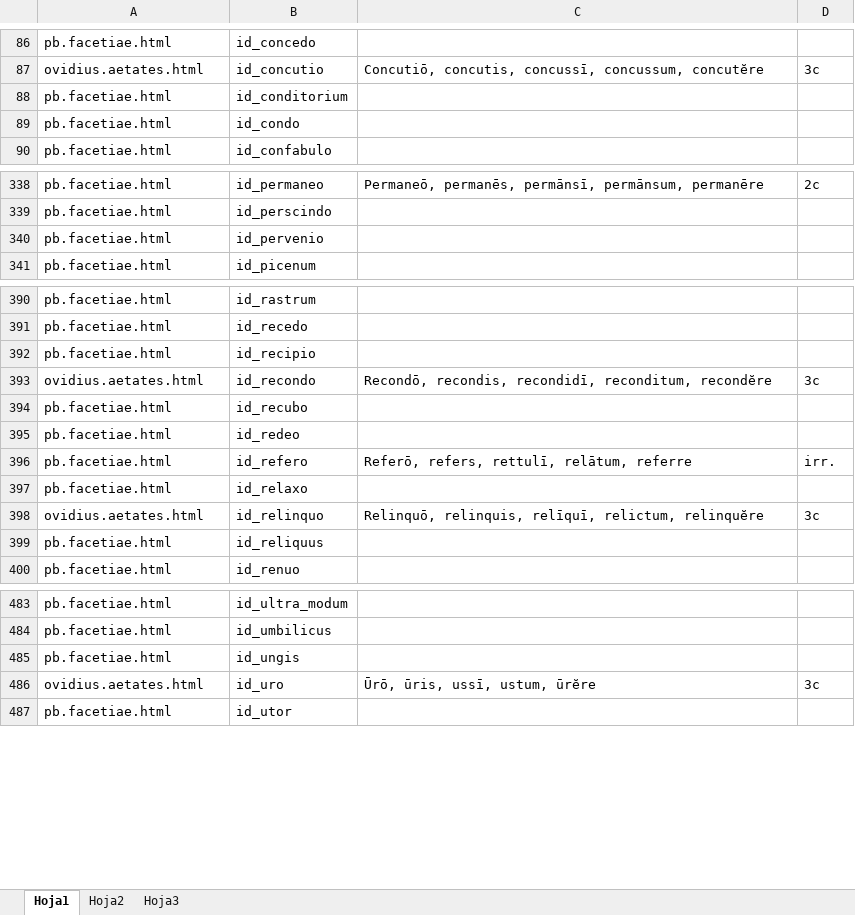
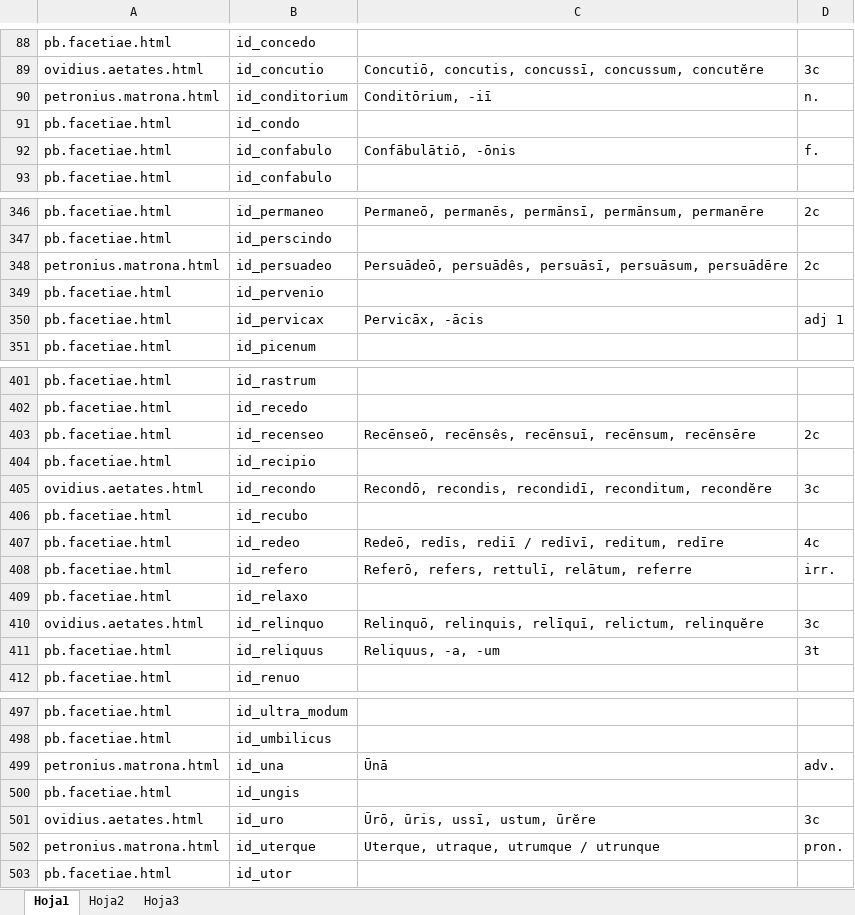
Before and after one commit to rarqui/rarqui.github.io, an Excel workbook: latin/id_list.xlsx, sheet Hoja1, drawn as a sheet; only a part is shown, gaps mark what is left out; values as stored, in another font and other column widths than the file's, no cell formats; addresses are those after the commit; the diff covers the shown part only; the diff names each change by its address in the sheet, - before the commit and + after, or states it on an @@ line.

```diff
--- a/latin/id_list.xlsx (sheet Hoja1)
+++ b/latin/id_list.xlsx (sheet Hoja1)
-A90: pb.facetiae.html
+A90: petronius.matrona.html
-C90: (empty)
+C90: Conditōrium, -iī
-D90: (empty)
+D90: n.
+row 92: pb.facetiae.html | id_confabulo | Confābulātiō, -ōnis | f.
+row 348: petronius.matrona.html | id_persuadeo | Persuādeō, persuādês, persuāsī, persuāsum, persuādēre | 2c
+row 350: pb.facetiae.html | id_pervicax | Pervicāx, -ācis | adj 1
+row 403: pb.facetiae.html | id_recenseo | Recēnseō, recēnsês, recēnsuī, recēnsum, recēnsēre | 2c
-C407: (empty)
+C407: Redeō, redīs, rediī / redīvī, reditum, redīre
-D407: (empty)
+D407: 4c
-C411: (empty)
+C411: Reliquus, -a, -um
-D411: (empty)
+D411: 3t
+row 499: petronius.matrona.html | id_una | Ūnā | adv.
+row 502: petronius.matrona.html | id_uterque | Uterque, utraque, utrumque / utrunque | pron.
```
Also changed, not shown: 11 added rows, 1 removed row, 1 moved row and 30 edited cells elsewhere in this sheet, cell formats, 1 other file.
